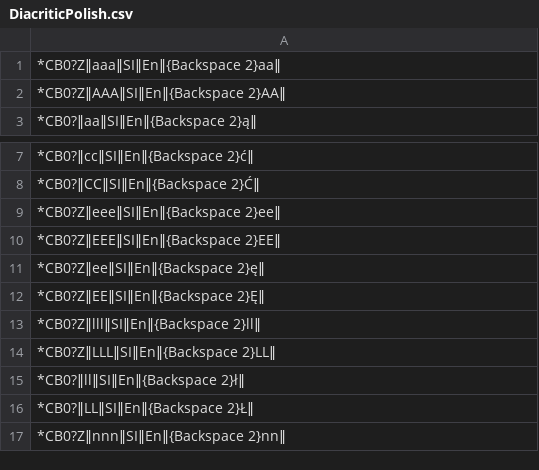
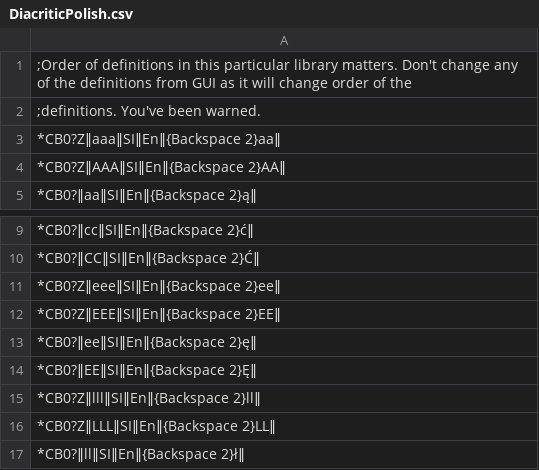
Before and after one commit to mslonik/Hotstrings, a CSV file: Hotstrings/Libraries/DiacriticPolish.csv, drawn as a sheet; only a part is shown, gaps mark what is left out; the shorter side is filled out with more unchanged rows.

Commit message:
Update DiacriticPolish.csv
Added comment. Fixed issue with double "e".

```diff
--- a/Hotstrings/Libraries/DiacriticPolish.csv
+++ b/Hotstrings/Libraries/DiacriticPolish.csv
@@ -1 +1,3 @@
+;Order of definitions in this particular library matters. Don't change any of the definitions from GUI as it will change order of the
+;definitions. You've been warned.
 *CB0?Z‖aaa‖SI‖En‖{Backspace 2}aa‖
@@ -10,4 +12,4 @@
 *CB0?Z‖EEE‖SI‖En‖{Backspace 2}EE‖
-*CB0?Z‖ee‖SI‖En‖{Backspace 2}ę‖
-*CB0?Z‖EE‖SI‖En‖{Backspace 2}Ę‖
+*CB0?‖ee‖SI‖En‖{Backspace 2}ę‖
+*CB0?‖EE‖SI‖En‖{Backspace 2}Ę‖
 *CB0?Z‖lll‖SI‖En‖{Backspace 2}ll‖
```
